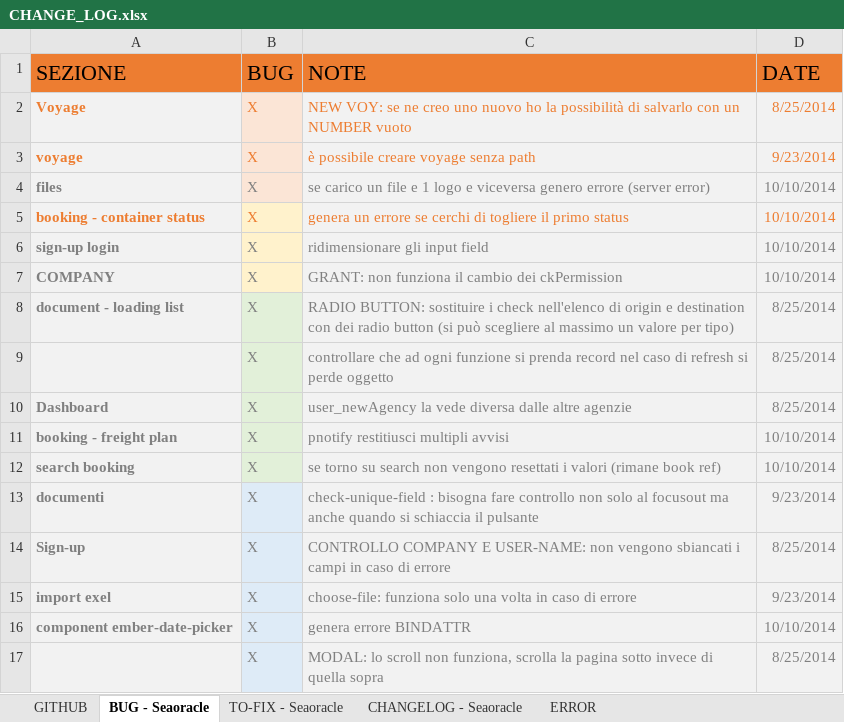
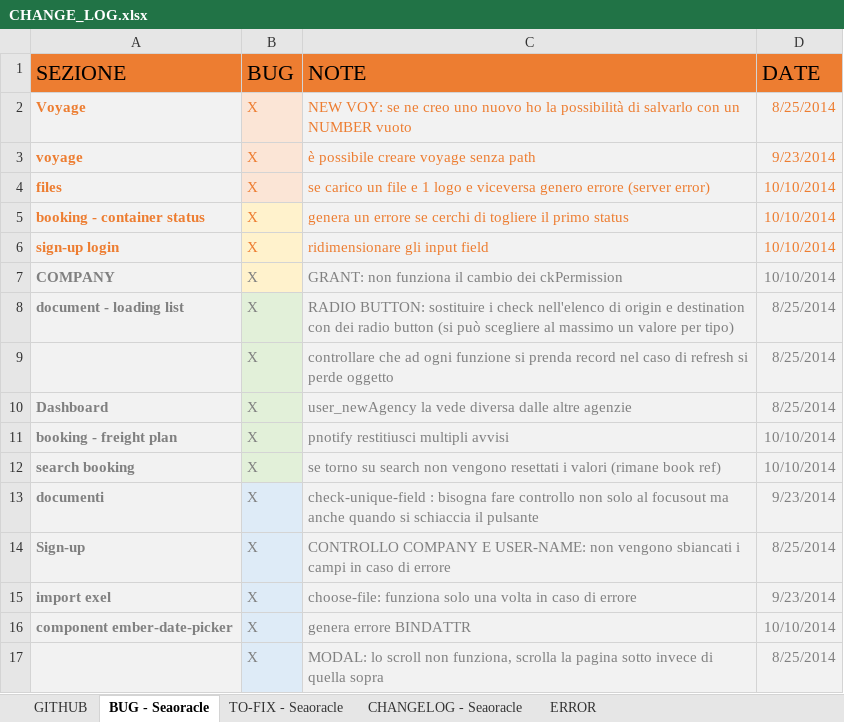
Before and after one commit to robysanf/seaoracle, an Excel workbook: DOC/CHANGE_LOG.xlsx, sheet BUG - Seaoracle, drawn as a sheet; values as stored, in another font and other column widths than the file's, no borders; table styles not drawn; the diff names each change by its address in the sheet, - before the commit and + after, or states it on an @@ line.

```diff
--- a/DOC/CHANGE_LOG.xlsx (sheet BUG - Seaoracle)
+++ b/DOC/CHANGE_LOG.xlsx (sheet BUG - Seaoracle)
-A4:D4 text colour: #808080
+A4:D4 text colour: #ED7D31
-A6:D6 text colour: #808080
+A6:D6 text colour: #ED7D31
```
Also changed, not shown: 55 other files.
